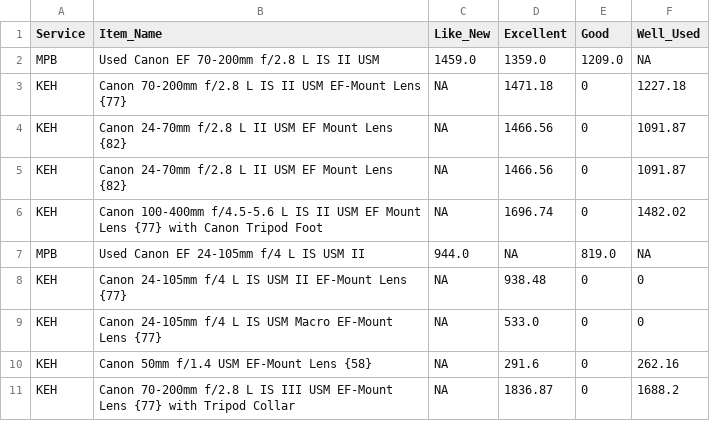
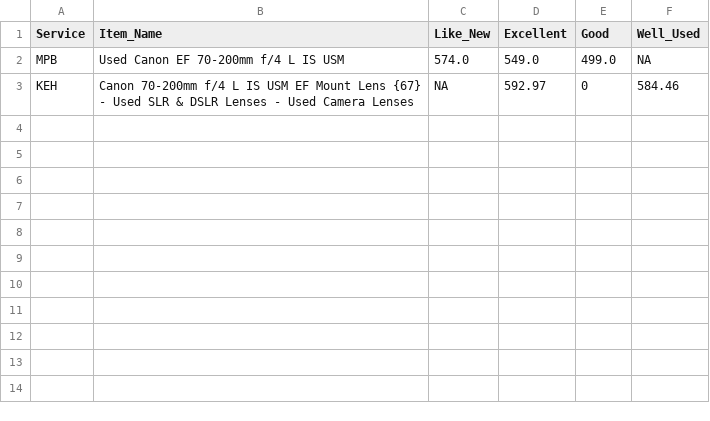
Before and after one commit to jmiko4/Python, a CSV file: Wishlist_Program/wishlist.csv, drawn as a sheet.

```diff
--- a/Wishlist_Program/wishlist.csv
+++ b/Wishlist_Program/wishlist.csv
@@ -1,11 +1,3 @@
 Service,Item_Name,Like_New,Excellent,Good,Well_Used
-MPB,Used Canon EF 70-200mm f/2.8 L IS II USM,1459.0,1359.0,1209.0,NA
-KEH,Canon 70-200mm f/2.8 L IS II USM EF-Mount Lens {77},NA,1471.18,0,1227.18
-KEH,Canon 24-70mm f/2.8 L II USM EF Mount Lens {82},NA,1466.56,0,1091.87
-KEH,Canon 24-70mm f/2.8 L II USM EF Mount Lens {82},NA,1466.56,0,1091.87
-KEH,Canon 100-400mm f/4.5-5.6 L IS II USM EF Mount Lens {77} with Canon Tripod Foot,NA,1696.74,0,1482.02
-MPB,Used Canon EF 24-105mm f/4 L IS USM II,944.0,NA,819.0,NA
-KEH,Canon 24-105mm f/4 L IS USM II EF-Mount Lens {77},NA,938.48,0,0
-KEH,Canon 24-105mm f/4 L IS USM Macro EF-Mount Lens {77},NA,533.0,0,0
-KEH,Canon 50mm f/1.4 USM EF-Mount Lens {58},NA,291.6,0,262.16
-KEH,Canon 70-200mm f/2.8 L IS III USM EF-Mount Lens {77} with Tripod Collar,NA,1836.87,0,1688.2
+MPB,Used Canon EF 70-200mm f/4 L IS USM,574.0,549.0,499.0,NA
+KEH,Canon 70-200mm f/4 L IS USM EF Mount Lens {67} - Used SLR & DSLR Lenses - Used Camera Lenses,NA,592.97,0,584.46
```
Also changed, not shown: Wishlist_Program/urls.csv.
